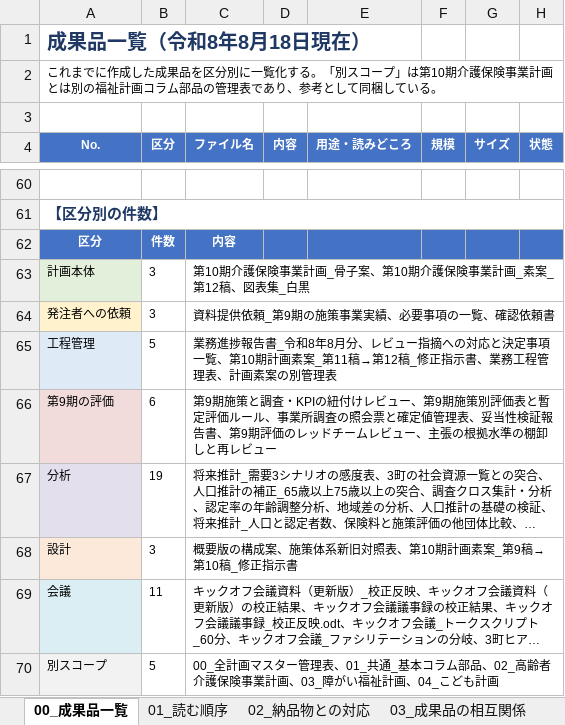
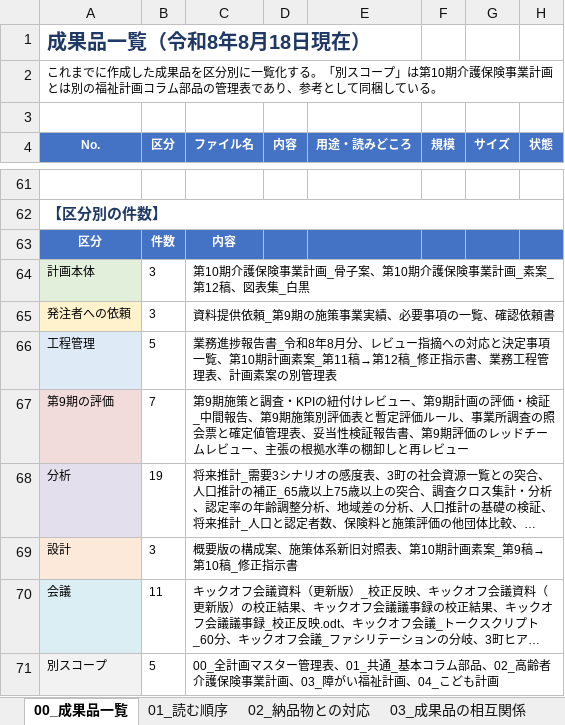
Before and after one commit to ryowakayama-gif/repository, an Excel workbook: output/第10期計画_成果品一覧.xlsx, sheet 00_成果品一覧, drawn as a sheet; only a part is shown, gaps mark what is left out; long unchanged cells end in …; values as stored, in another font and other column widths than the file's, no borders; removed rows and columns are numbered as before the commit, all else as after; the diff covers the shown part only; the diff names each change by its address in the sheet, - before the commit and + after, or states it on an @@ line.

```diff
--- a/output/第10期計画_成果品一覧.xlsx (sheet 00_成果品一覧)
+++ b/output/第10期計画_成果品一覧.xlsx (sheet 00_成果品一覧)
-row 66: 第9期の評価 | 6 | 第9期施策と調査・KPIの紐付けレビュー、第9期施策別評価表と暫定評価ルール、事業所調査の照会票と確定値管理表、妥当性検証報告書、第9期評価のレッドチームレビュー、主張の根拠水準の棚卸しと再レビュー
+row 67: 第9期の評価 | 7 | 第9期施策と調査・KPIの紐付けレビュー、第9期計画の評価・検証_中間報告、第9期施策別評価表と暫定評価ルール、事業所調査の照会票と確定値管理表、妥当性検証報告書、第9期評価のレッドチームレビュー、主張の根拠水準の棚卸しと再レビュー
```
Also changed, not shown: 2 added rows, 1 removed row, 1 edited cell and row numbers in column A elsewhere in this sheet, 7 other files.
